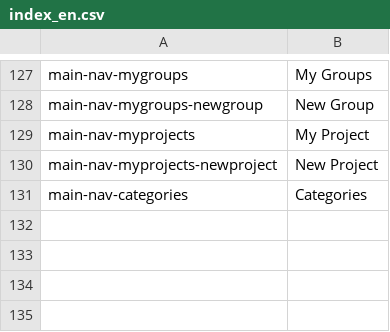
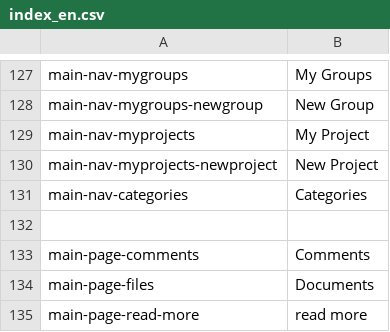
Before and after one commit to massidea/site, a CSV file: application/languages/index_en.csv, drawn as a sheet; only a part is shown, gaps mark what is left out; the diff names each change by its address in the sheet, - before the commit and + after, or states it on an @@ line.

```diff
--- a/application/languages/index_en.csv
+++ b/application/languages/index_en.csv
+row 132: (empty)
+row 133: main-page-comments | Comments
+row 134: main-page-files | Documents
+row 135: main-page-read-more | read more
```
Also changed, not shown: application/languages/index_de.csv, 3 other files.
